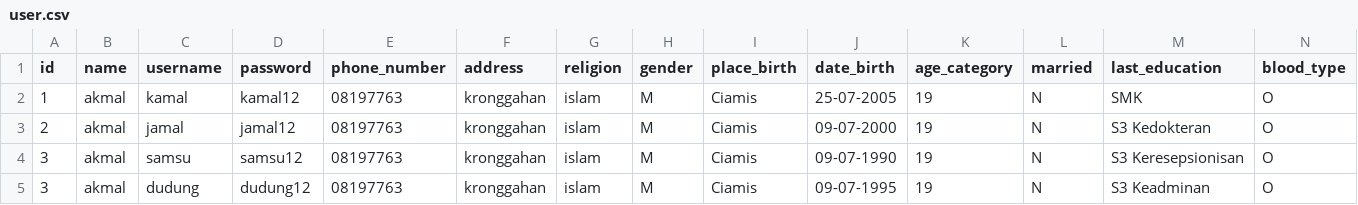
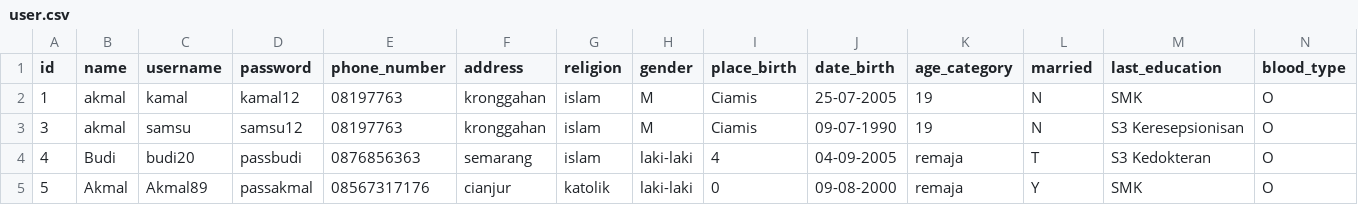
Before and after one commit to akkmlk/python-cli-hospital-app, a CSV file: Database/user.csv, drawn as a sheet; only a part is shown; removed rows and columns are numbered as before the commit, all else as after; rows hold the shown columns only; the diff names each change by its address in the sheet, - before the commit and + after, or states it on an @@ line.

```diff
--- a/Database/user.csv
+++ b/Database/user.csv
-row 3: 2 | akmal | jamal | jamal12 | 08197763 | kronggahan | islam | M | Ciamis | 09-07-2000 | 19 | N | S3 Kedokteran | O
-row 5: 3 | akmal | dudung | dudung12 | 08197763 | kronggahan | islam | M | Ciamis | 09-07-1995 | 19 | N | S3 Keadminan | O
+row 4: 4 | Budi | budi20 | passbudi | 0876856363 | semarang | islam | laki-laki | 4 | 04-09-2005 | remaja | T | S3 Kedokteran | O
+row 5: 5 | Akmal | Akmal89 | passakmal | 08567317176 | cianjur | katolik | laki-laki | 0 | 09-08-2000 | remaja | Y | SMK | O
```
Also changed, not shown: 2 other files.
